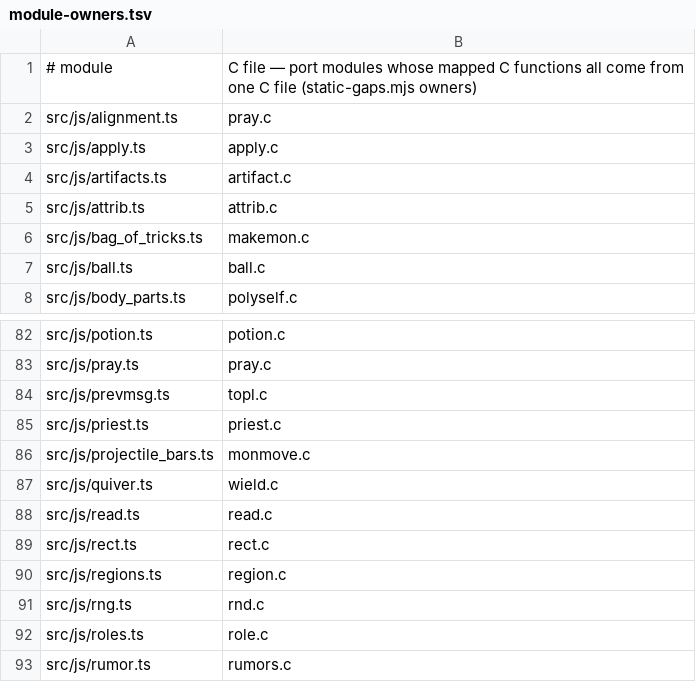
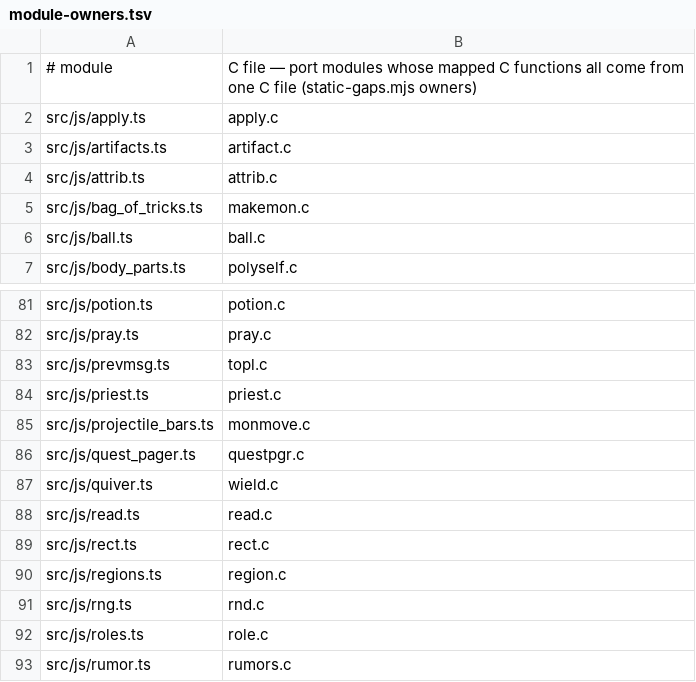
Before and after one commit to daoa0601/teleport-contest, a TSV file: docs/ledger/module-owners.tsv, drawn as a sheet; only a part is shown, gaps mark what is left out.

```diff
--- a/docs/ledger/module-owners.tsv
+++ b/docs/ledger/module-owners.tsv
@@ -1,3 +1,2 @@
 # module	C file — port modules whose mapped C functions all come from one C file (static-gaps.mjs owners)
-src/js/alignment.ts	pray.c
 src/js/apply.ts	apply.c
@@ -86,2 +85,3 @@ src/js/priest.ts	priest.c
 src/js/projectile_bars.ts	monmove.c
+src/js/quest_pager.ts	questpgr.c
 src/js/quiver.ts	wield.c
```
Also changed, not shown: docs/ledger/c-edges-justified.tsv, docs/ledger/rng-callsites.tsv, 35 other files.
